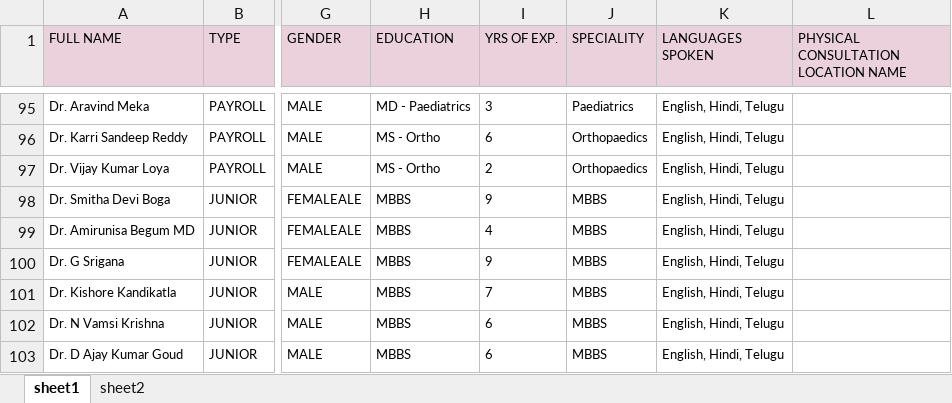
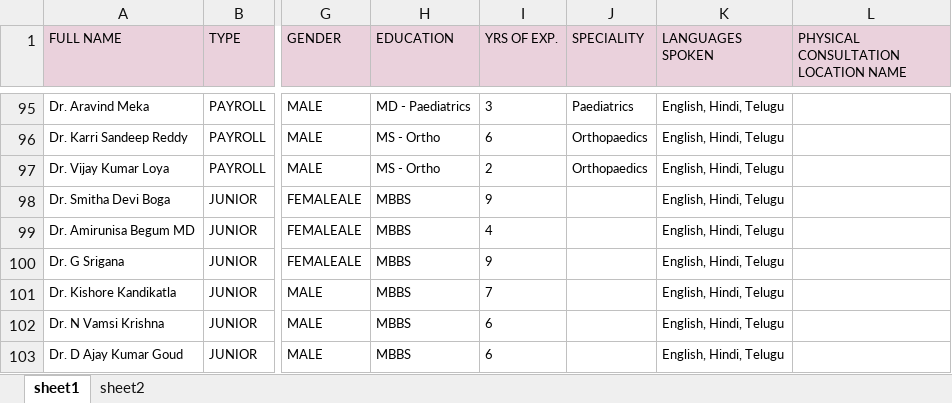
Before and after one commit to Anukr98/Apollo247, an Excel workbook: data/doctorsData.xlsx, sheet sheet1, drawn as a sheet; only a part is shown, gaps mark what is left out; values as stored, in another font and other column widths than the file's, no borders; conditional formats not drawn; the diff names each change by its address in the sheet, - before the commit and + after, or states it on an @@ line.

```diff
--- a/data/doctorsData.xlsx (sheet sheet1)
+++ b/data/doctorsData.xlsx (sheet sheet1)
-J98:J103 (SPECIALITY): MBBS
+J98:J103 (SPECIALITY): (empty)
```
Also changed, not shown: 1 other file.
